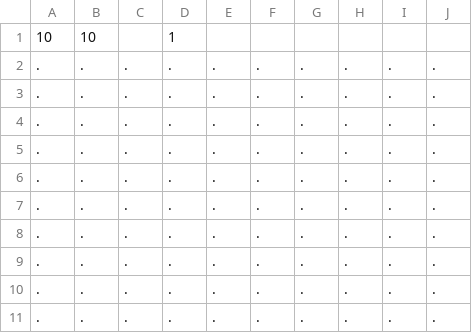
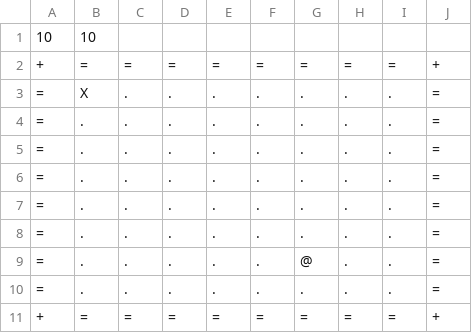
Before and after one commit to bren007pie/NPC_Racer, a CSV file: 10_10_test_maze.csv, drawn as a sheet.

Commit message:
maze parser written and tested, needs exceptions and documentation

```diff
--- a/10_10_test_maze.csv
+++ b/10_10_test_maze.csv
@@ -1,11 +1,11 @@
-10,10,,1,,,,,,
-.,.,.,.,.,.,.,.,.,.
-.,.,.,.,.,.,.,.,.,.
-.,.,.,.,.,.,.,.,.,.
-.,.,.,.,.,.,.,.,.,.
-.,.,.,.,.,.,.,.,.,.
-.,.,.,.,.,.,.,.,.,.
-.,.,.,.,.,.,.,.,.,.
-.,.,.,.,.,.,.,.,.,.
-.,.,.,.,.,.,.,.,.,.
-.,.,.,.,.,.,.,.,.,.
+10,10,,,,,,,,
++,=,=,=,=,=,=,=,=,+
+=,X,.,.,.,.,.,.,.,=
+=,.,.,.,.,.,.,.,.,=
+=,.,.,.,.,.,.,.,.,=
+=,.,.,.,.,.,.,.,.,=
+=,.,.,.,.,.,.,.,.,=
+=,.,.,.,.,.,.,.,.,=
+=,.,.,.,.,.,@,.,.,=
+=,.,.,.,.,.,.,.,.,=
++,=,=,=,=,=,=,=,=,+
```
Also changed, not shown: 4 other files.
